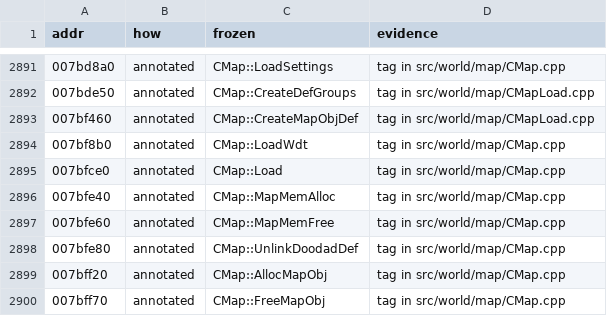
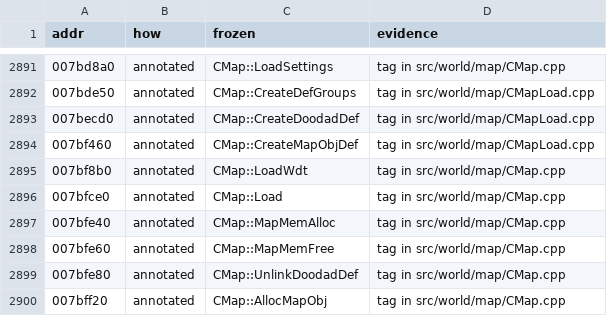
Before and after one commit to zeruth/FrozenClient, a TSV file: tools/recomp/data/matches.tsv, drawn as a sheet; only a part is shown, gaps mark what is left out; the shorter side is filled out with more unchanged rows.

```diff
--- a/tools/recomp/data/matches.tsv
+++ b/tools/recomp/data/matches.tsv
@@ -2892,2 +2892,3 @@ addr	how	frozen	evidence
 007bde50	annotated	CMap::CreateDefGroups	tag in src/world/map/CMapLoad.cpp
+007becd0	annotated	CMap::CreateDoodadDef	tag in src/world/map/CMapLoad.cpp
 007bf460	annotated	CMap::CreateMapObjDef	tag in src/world/map/CMapLoad.cpp
```
Also changed, not shown: 9 other files.
